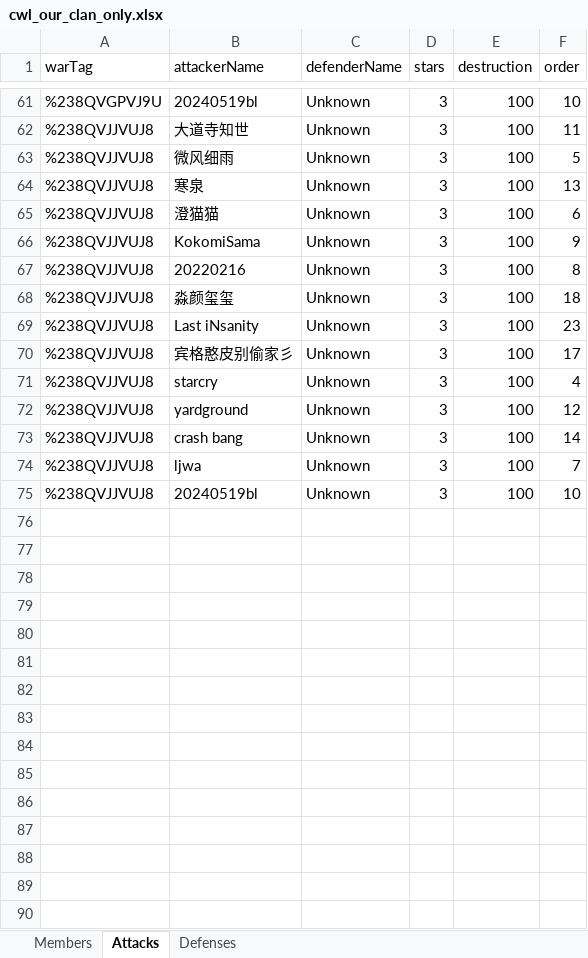
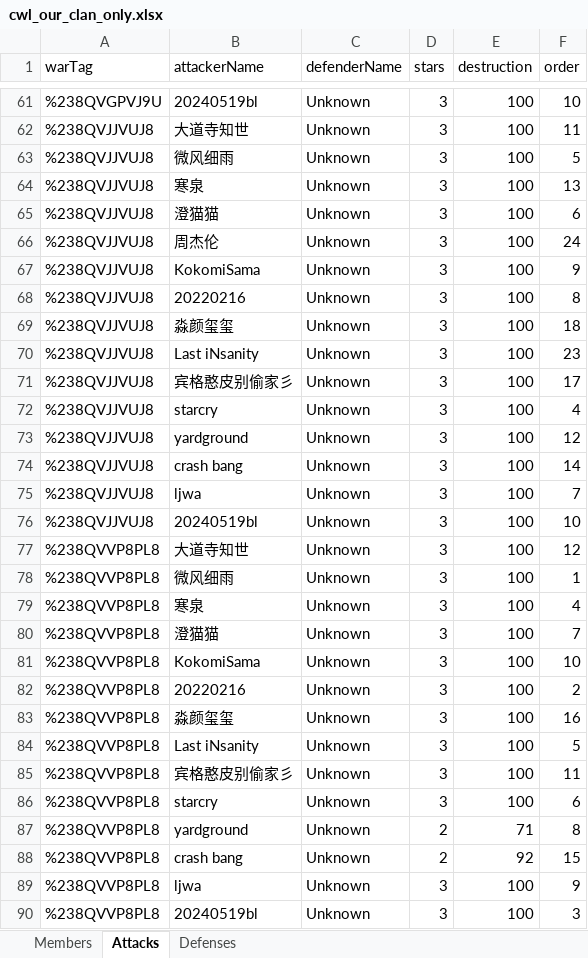
Before and after one commit to bingehanpi/coc, an Excel workbook: cwl_our_clan_only.xlsx, sheet Attacks, drawn as a sheet; only a part is shown, gaps mark what is left out; values as stored, in another font and other column widths than the file's, no borders; the diff names each change by its address in the sheet, - before the commit and + after, or states it on an @@ line.

```diff
--- a/cwl_our_clan_only.xlsx (sheet Attacks)
+++ b/cwl_our_clan_only.xlsx (sheet Attacks)
+row 66: %238QVJJVUJ8 | 周杰伦 | Unknown | 3 | 100 | 24
+row 77: %238QVVP8PL8 | 大道寺知世 | Unknown | 3 | 100 | 12
+row 78: %238QVVP8PL8 | 微风细雨 | Unknown | 3 | 100 | 1
+row 79: %238QVVP8PL8 | 寒泉 | Unknown | 3 | 100 | 4
+row 80: %238QVVP8PL8 | 澄猫猫 | Unknown | 3 | 100 | 7
+row 81: %238QVVP8PL8 | KokomiSama | Unknown | 3 | 100 | 10
+row 82: %238QVVP8PL8 | 20220216 | Unknown | 3 | 100 | 2
+row 83: %238QVVP8PL8 | 淼颜玺玺 | Unknown | 3 | 100 | 16
+row 84: %238QVVP8PL8 | Last iNsanity | Unknown | 3 | 100 | 5
+row 85: %238QVVP8PL8 | 宾格憨皮别偷家彡 | Unknown | 3 | 100 | 11
+row 86: %238QVVP8PL8 | starcry | Unknown | 3 | 100 | 6
+row 87: %238QVVP8PL8 | yardground | Unknown | 2 | 71 | 8
+row 88: %238QVVP8PL8 | crash bang | Unknown | 2 | 92 | 15
+row 89: %238QVVP8PL8 | ljwa | Unknown | 3 | 100 | 9
+row 90: %238QVVP8PL8 | 20240519bl | Unknown | 3 | 100 | 3
```
Also changed, not shown: sheet Defenses, 4 other files.
